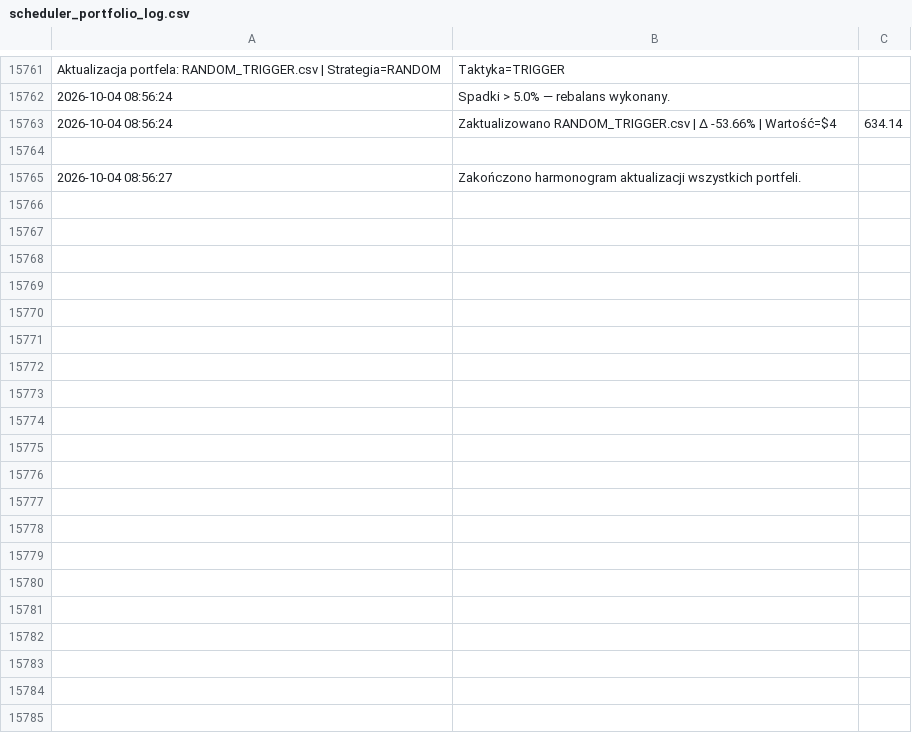
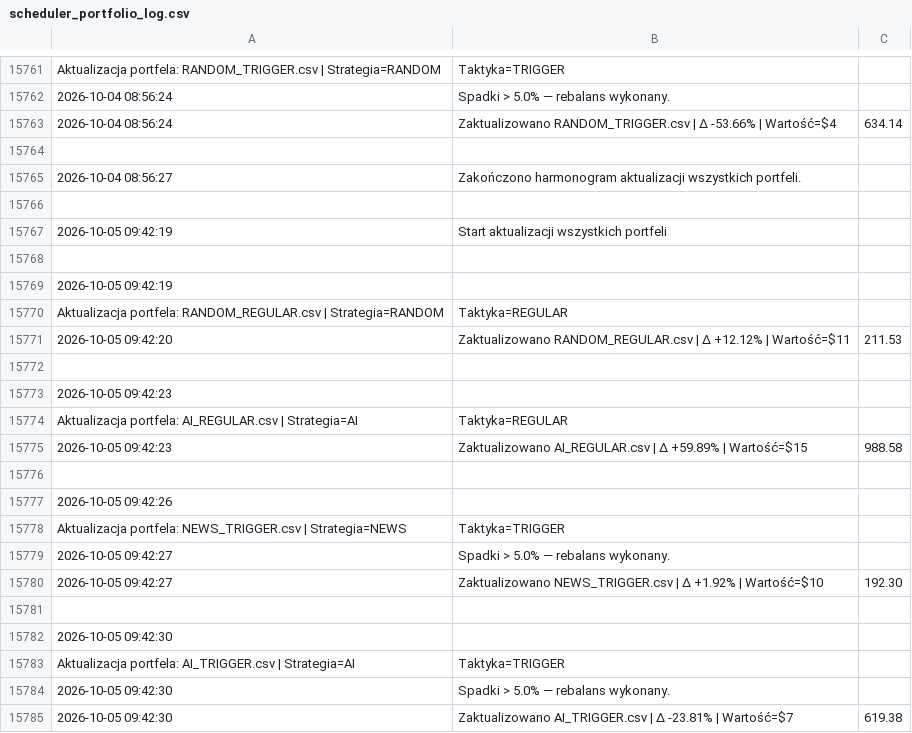
Before and after one commit to borawskiD/AI_STOCK_BOT, a CSV file: results/update_logs/scheduler_portfolio_log.csv, drawn as a sheet; only a part is shown, gaps mark what is left out; the diff covers the shown part only.

Commit message:
🔄 Auto rebalanced portfolios (Mon Oct  5 09:42:51 UTC 2026)

```diff
--- a/results/update_logs/scheduler_portfolio_log.csv
+++ b/results/update_logs/scheduler_portfolio_log.csv
@@ -15765 +15765,21 @@
 2026-10-04 08:56:27,Zakończono harmonogram aktualizacji wszystkich portfeli.
+
+2026-10-05 09:42:19,Start aktualizacji wszystkich portfeli
+
+2026-10-05 09:42:19,
+ Aktualizacja portfela: RANDOM_REGULAR.csv | Strategia=RANDOM, Taktyka=REGULAR
+2026-10-05 09:42:20,Zaktualizowano RANDOM_REGULAR.csv | Δ +12.12% | Wartość=$11,211.53
+
+2026-10-05 09:42:23,
+ Aktualizacja portfela: AI_REGULAR.csv | Strategia=AI, Taktyka=REGULAR
+2026-10-05 09:42:23,Zaktualizowano AI_REGULAR.csv | Δ +59.89% | Wartość=$15,988.58
+
+2026-10-05 09:42:26,
+ Aktualizacja portfela: NEWS_TRIGGER.csv | Strategia=NEWS, Taktyka=TRIGGER
+2026-10-05 09:42:27,Spadki > 5.0% — rebalans wykonany.
+2026-10-05 09:42:27,Zaktualizowano NEWS_TRIGGER.csv | Δ +1.92% | Wartość=$10,192.30
+
+2026-10-05 09:42:30,
+ Aktualizacja portfela: AI_TRIGGER.csv | Strategia=AI, Taktyka=TRIGGER
+2026-10-05 09:42:30,Spadki > 5.0% — rebalans wykonany.
+2026-10-05 09:42:30,Zaktualizowano AI_TRIGGER.csv | Δ -23.81% | Wartość=$7,619.38
```
Also changed, not shown: 26 added rows elsewhere in this file, results/portfolios/RANDOM_TRIGGER.csv.
